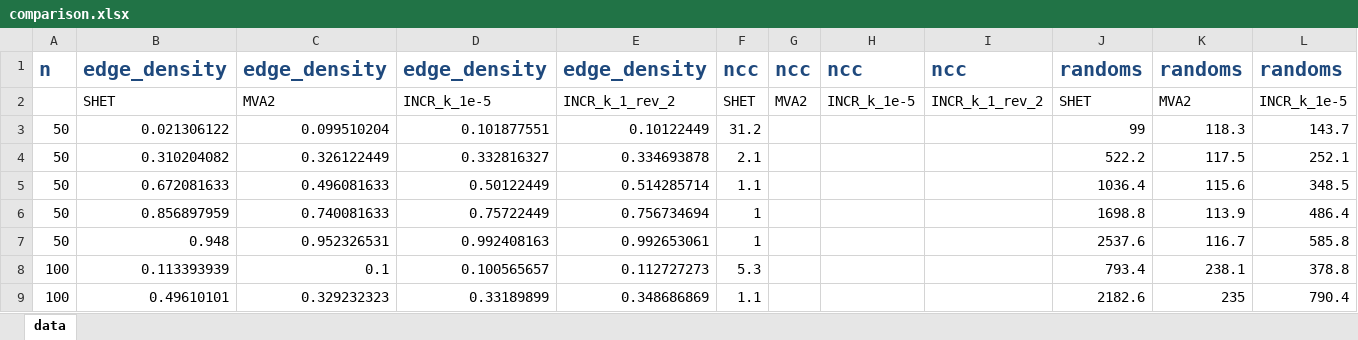
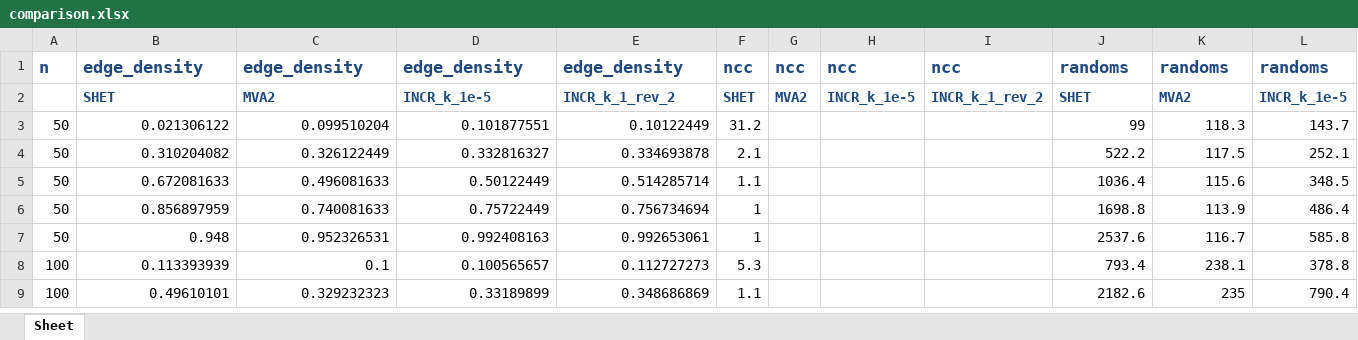
Before and after one commit to Antreasgr/Random-Graphs, an Excel workbook: Results/comparison.xlsx, sheet Sheet, drawn as a sheet; only a part is shown; values as stored, in another font and other column widths than the file's, no borders; the diff covers the shown part only; the diff names each change by its address in the sheet, - before the commit and + after, or states it on an @@ line.

```diff
--- a/Results/comparison.xlsx (sheet Sheet)
+++ b/Results/comparison.xlsx (sheet Sheet)
-sheet tab: data
+sheet tab: Sheet
@@ A1:L1 text size: smaller @@
@@ B2:L2 bold: off → on, text colour: black → #1F497D @@
```
Also changed, not shown: cell formats elsewhere in this sheet, 3 other files.
